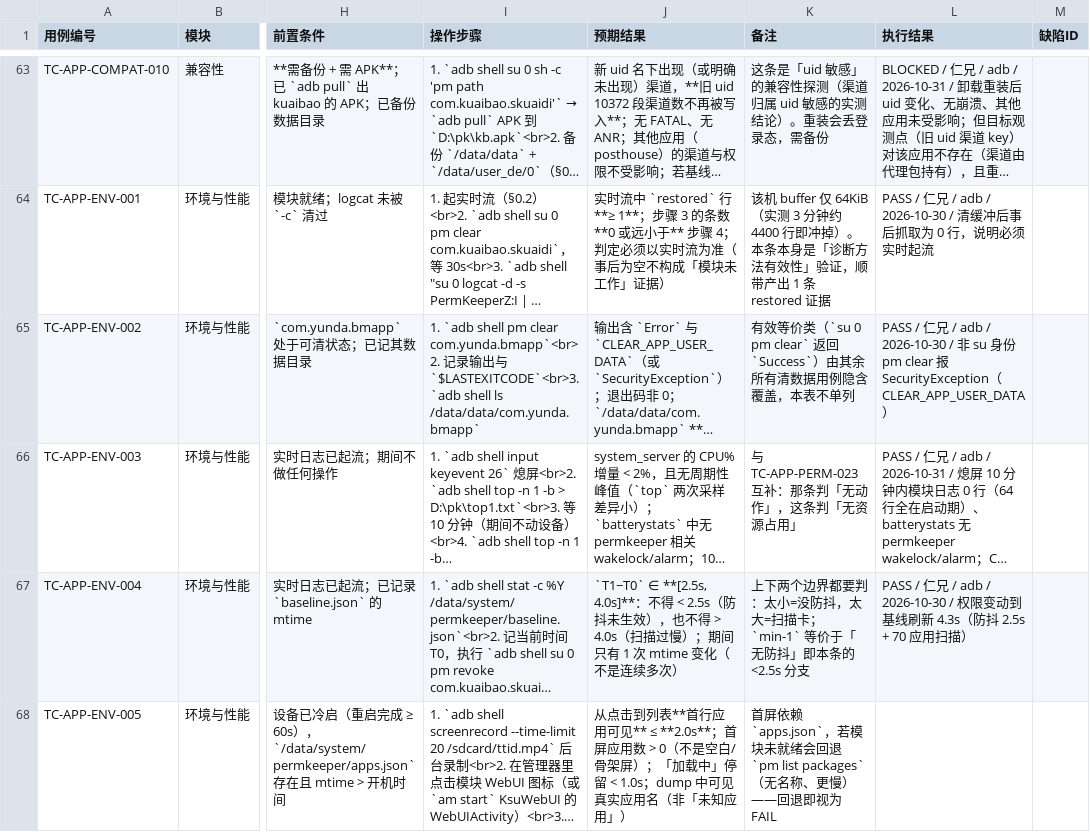
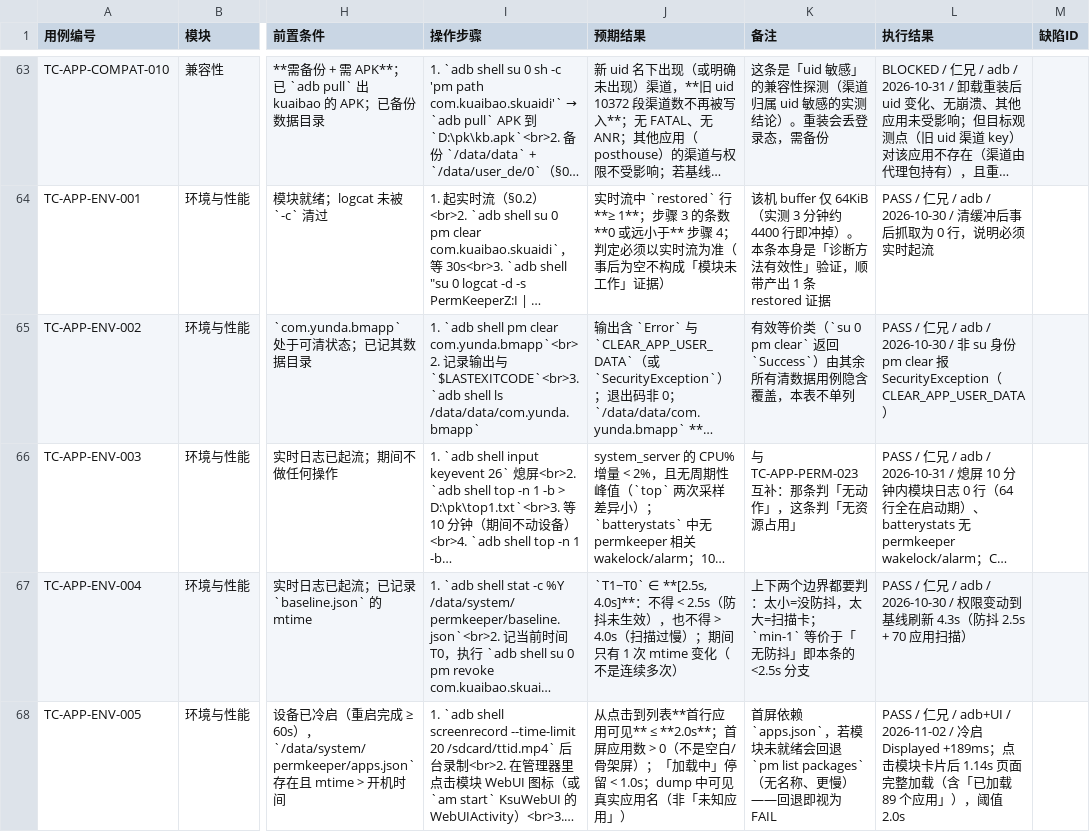
Before and after one commit to qover12/permkeeper, a CSV file: 测试用例输出/permkeeper-2026-10-30/cases.csv, drawn as a sheet; only a part is shown, gaps mark what is left out; long unchanged cells end in …; the diff covers the shown part only; the diff names each change by its address in the sheet, - before the commit and + after, or states it on an @@ line.

```diff
--- a/测试用例输出/permkeeper-2026-10-30/cases.csv
+++ b/测试用例输出/permkeeper-2026-10-30/cases.csv
-L68 (执行结果): (empty)
+L68 (执行结果): PASS / 仁兄 / adb+UI / 2026-11-02 / 冷启 Displayed +189ms；点击模块卡片后 1.14s 页面完整加载（含「已加载 89 个应用」），阈值 2.0s
```
Also changed, not shown: 6 edited cells elsewhere in this file, 5 other files.
